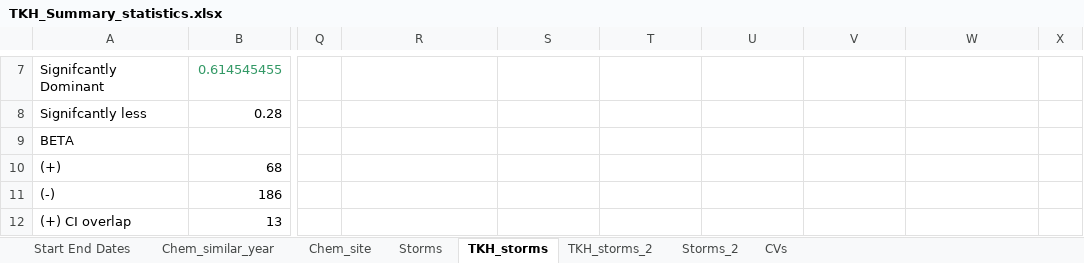
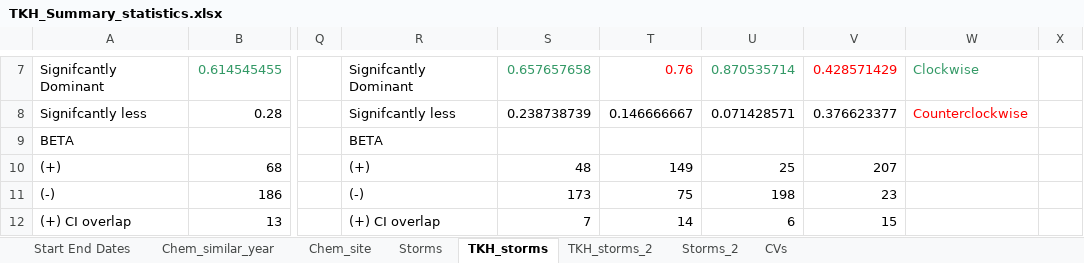
Before and after one commit to JakeCavaiani/Storms_clean_repo, an Excel workbook: Output_from_analysis/TKH_Summary_statistics.xlsx, sheet TKH_storms, drawn as a sheet; only a part is shown, gaps mark what is left out; values as stored, in another font and other column widths than the file's, no borders; the diff covers the shown part only; the diff names each change by its address in the sheet, - before the commit and + after, or states it on an @@ line.

```diff
--- a/Output_from_analysis/TKH_Summary_statistics.xlsx (sheet TKH_storms)
+++ b/Output_from_analysis/TKH_Summary_statistics.xlsx (sheet TKH_storms)
-R7: (empty)
+R7: Signifcantly Dominant
-S7: (empty)
+S7: 0.657657658
-T7: (empty)
+T7: 0.76
-U7: (empty)
+U7: 0.870535714
-V7: (empty)
+V7: 0.428571429
-W7: (empty)
+W7: Clockwise
-R8: (empty)
+R8: Signifcantly less
-S8: (empty)
+S8: 0.238738739
-T8: (empty)
+T8: 0.146666667
-U8: (empty)
+U8: 0.071428571
-V8: (empty)
+V8: 0.376623377
-W8: (empty)
+W8: Counterclockwise
-R9: (empty)
+R9: BETA
-R10: (empty)
+R10: (+)
-S10: (empty)
+S10: 48
-T10: (empty)
+T10: 149
-U10: (empty)
+U10: 25
-V10: (empty)
+V10: 207
-R11: (empty)
+R11: (-)
-S11: (empty)
+S11: 173
-T11: (empty)
+T11: 75
-U11: (empty)
+U11: 198
-V11: (empty)
+V11: 23
-R12: (empty)
+R12: (+) CI overlap
-S12: (empty)
+S12: 7
-T12: (empty)
+T12: 14
-U12: (empty)
+U12: 6
-V12: (empty)
+V12: 15
```
Also changed, not shown: 83 added rows and 58 edited cells elsewhere in this sheet, sheet Chem_site, formulas that keep their value, 2 other files.
